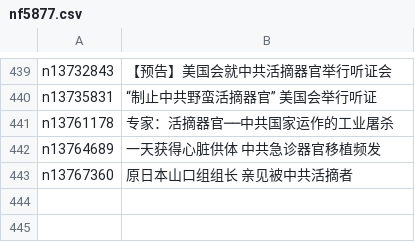
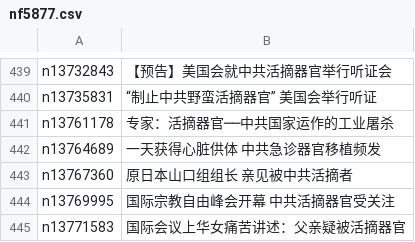
Before and after one commit to easy2view/epoch-special, a CSV file: indexes/nf5877.csv, drawn as a sheet; only a part is shown, gaps mark what is left out.

```diff
--- a/indexes/nf5877.csv
+++ b/indexes/nf5877.csv
@@ -443 +443,3 @@ n13764689,一天获得心脏供体 中共急诊器官移植频发
 n13767360,原日本山口组组长 亲见被中共活摘者
+n13769995,国际宗教自由峰会开幕 中共活摘器官受关注
+n13771583,国际会议上华女痛苦讲述：父亲疑被活摘器官
```
Also changed, not shown: indexes/nf4379.csv, indexes/nf4386.csv, 26 other files.
